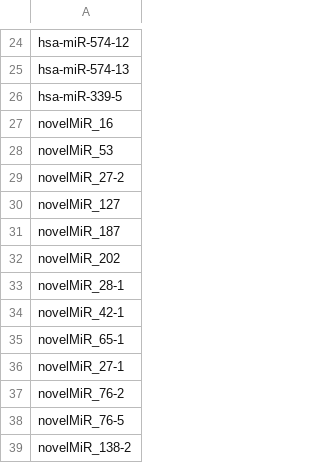
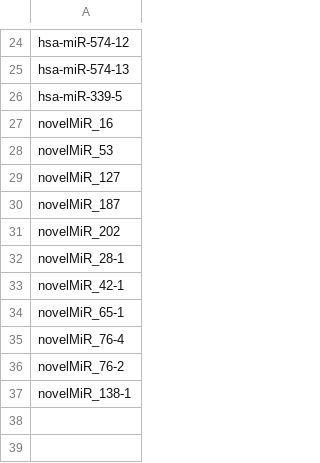
Before and after one commit to vivekruhela/miRPipe, a CSV file: CLL_results/miRNA_significantly_DE_mir.csv, drawn as a sheet; only a part is shown, gaps mark what is left out.

```diff
--- a/CLL_results/miRNA_significantly_DE_mir.csv
+++ b/CLL_results/miRNA_significantly_DE_mir.csv
@@ -28,3 +28,2 @@ novelMiR_16
 novelMiR_53
-novelMiR_27-2
 novelMiR_127
@@ -35,5 +34,4 @@ novelMiR_42-1
 novelMiR_65-1
-novelMiR_27-1
+novelMiR_76-4
 novelMiR_76-2
-novelMiR_76-5
-novelMiR_138-2
+novelMiR_138-1
```
Also changed, not shown: CLL_results/counts_final_novel_mir_new_names.csv, CLL_results/miRNA_DEmir_Counts_1.csv, 4 other files.
